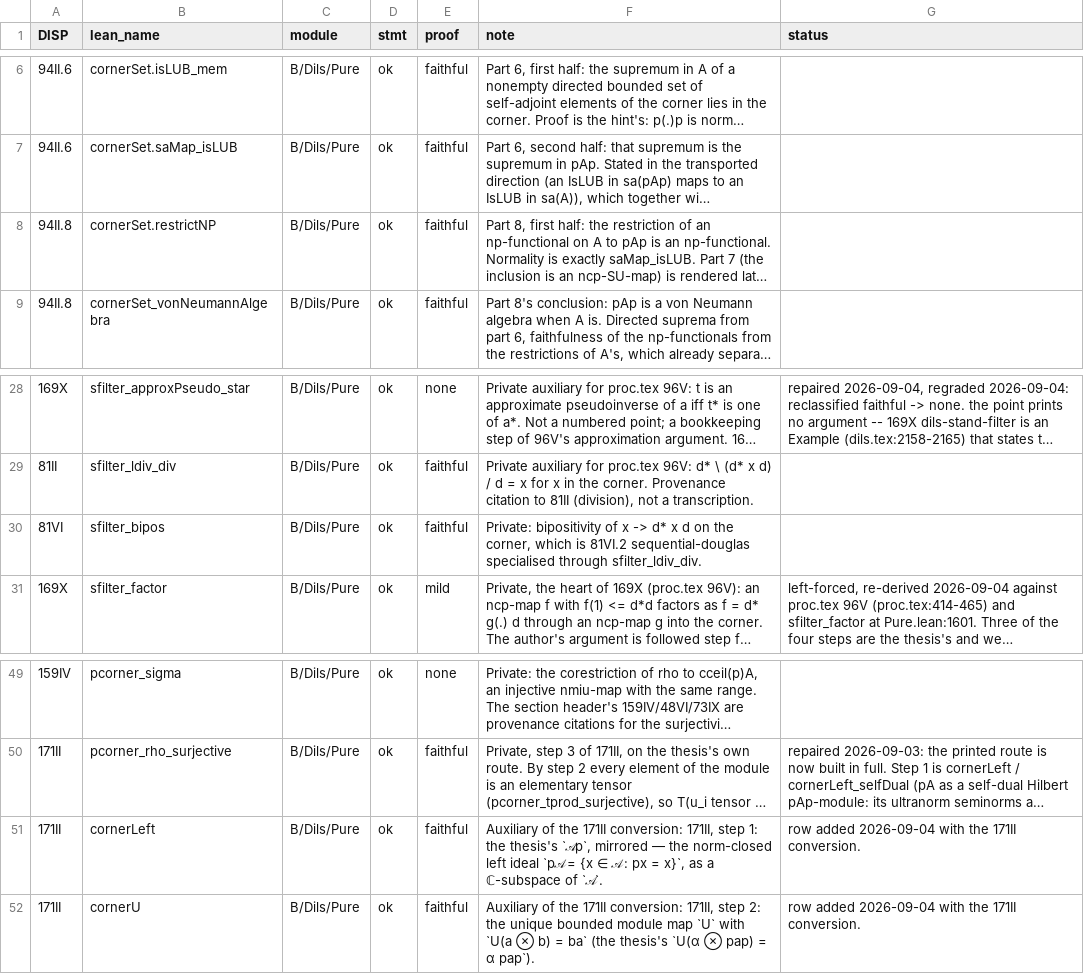
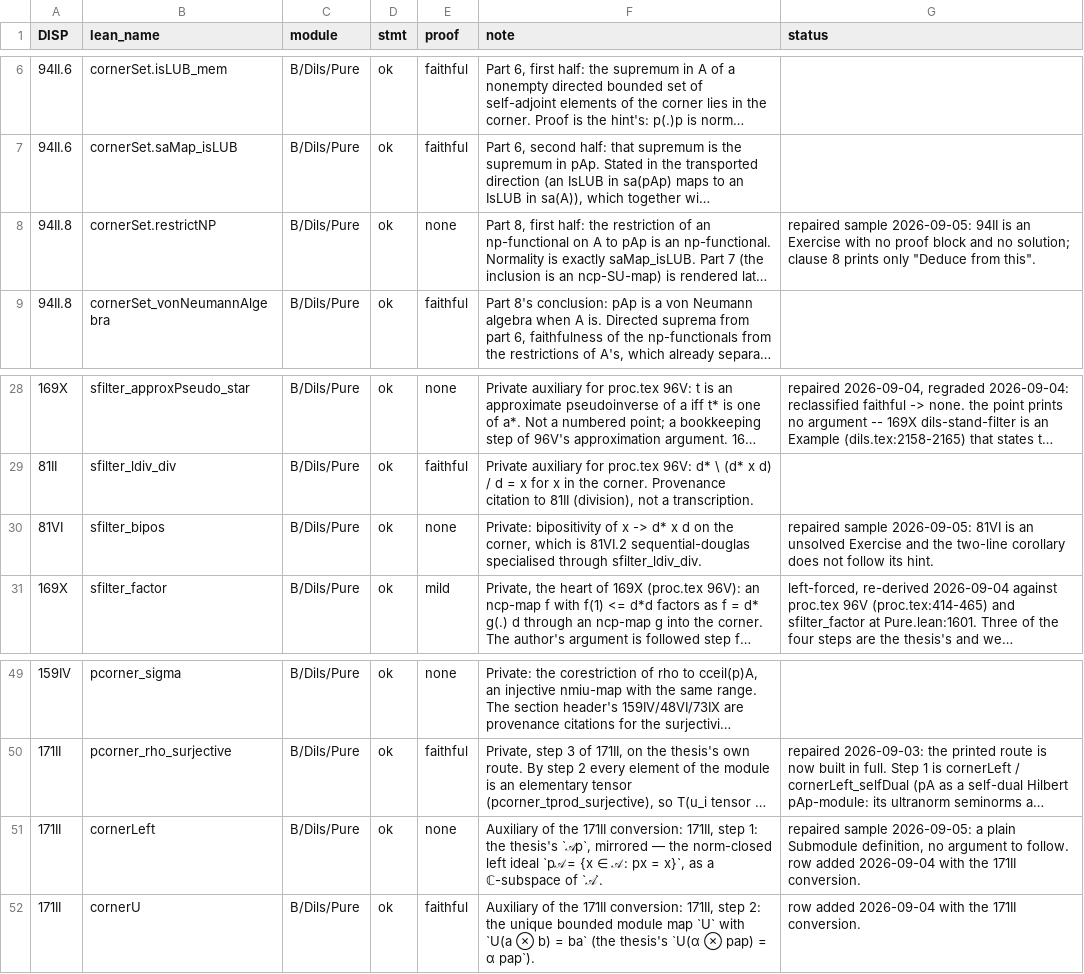
Before and after one commit to westerbaan/theses, a CSV file: lean/docs/audit/bdils-pure-beff-states-effectalgebras.csv, drawn as a sheet; only a part is shown, gaps mark what is left out; long unchanged cells end in …; the diff names each change by its address in the sheet, - before the commit and + after, or states it on an @@ line.

```diff
--- a/lean/docs/audit/bdils-pure-beff-states-effectalgebras.csv
+++ b/lean/docs/audit/bdils-pure-beff-states-effectalgebras.csv
-E8 (proof): faithful
+E8 (proof): none
-G8 (status): (empty)
+G8 (status): repaired sample 2026-09-05: 94II is an Exercise with no proof block and no solution; clause 8 prints only "Deduce from this".
-E30 (proof): faithful
+E30 (proof): none
-G30 (status): (empty)
+G30 (status): repaired sample 2026-09-05: 81VI is an unsolved Exercise and the two-line corollary does not follow its hint.
-E51 (proof): faithful
+E51 (proof): none
-G51 (status): row added…
+G51 (status): repaired sample 2026-09-05: a plain Submodule definition, no argument to follow. row added…
```
Also changed, not shown: lean/docs/audit/beff-effectus-quotients.csv, lean/docs/audit/beff-vnexamples.csv, 2 other files.
